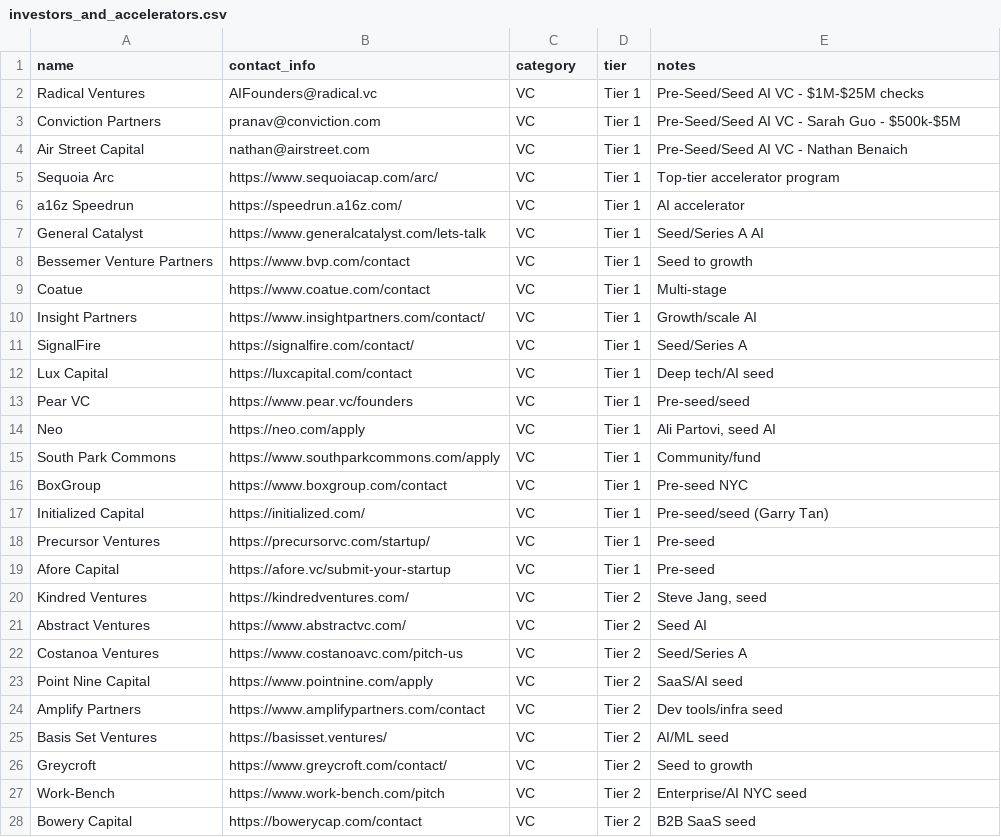
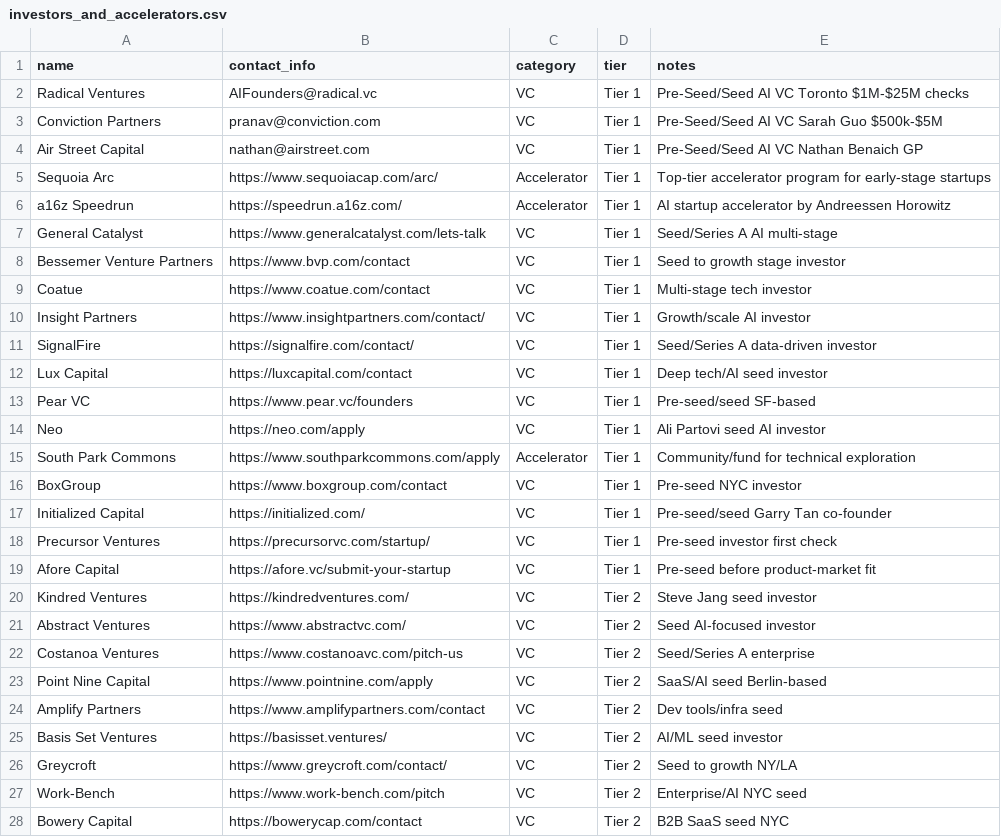
Before and after one commit to rose-gh-agent/agent-f1d448e6, a CSV file: investors_and_accelerators.csv, drawn as a sheet; only a part is shown; the diff covers the shown part only.

Commit message:
feat: create investors_and_accelerators JSON and CSV from 103 entries (101 unique)

```diff
--- a/investors_and_accelerators.csv
+++ b/investors_and_accelerators.csv
@@ -1,28 +1,28 @@
 name,contact_info,category,tier,notes
-Radical Ventures,AIFounders@radical.vc,VC,Tier 1,Pre-Seed/Seed AI VC - $1M-$25M checks
-Conviction Partners,pranav@conviction.com,VC,Tier 1,Pre-Seed/Seed AI VC - Sarah Guo - $500k-$5M
-Air Street Capital,nathan@airstreet.com,VC,Tier 1,Pre-Seed/Seed AI VC - Nathan Benaich
-Sequoia Arc,https://www.sequoiacap.com/arc/,VC,Tier 1,Top-tier accelerator program
-a16z Speedrun,https://speedrun.a16z.com/,VC,Tier 1,AI accelerator
-General Catalyst,https://www.generalcatalyst.com/lets-talk,VC,Tier 1,Seed/Series A AI
-Bessemer Venture Partners,https://www.bvp.com/contact,VC,Tier 1,Seed to growth
-Coatue,https://www.coatue.com/contact,VC,Tier 1,Multi-stage
-Insight Partners,https://www.insightpartners.com/contact/,VC,Tier 1,Growth/scale AI
-SignalFire,https://signalfire.com/contact/,VC,Tier 1,Seed/Series A
-Lux Capital,https://luxcapital.com/contact,VC,Tier 1,Deep tech/AI seed
-Pear VC,https://www.pear.vc/founders,VC,Tier 1,Pre-seed/seed
-Neo,https://neo.com/apply,VC,Tier 1,"Ali Partovi, seed AI"
-South Park Commons,https://www.southparkcommons.com/apply,VC,Tier 1,Community/fund
-BoxGroup,https://www.boxgroup.com/contact,VC,Tier 1,Pre-seed NYC
-Initialized Capital,https://initialized.com/,VC,Tier 1,Pre-seed/seed (Garry Tan)
-Precursor Ventures,https://precursorvc.com/startup/,VC,Tier 1,Pre-seed
-Afore Capital,https://afore.vc/submit-your-startup,VC,Tier 1,Pre-seed
-Kindred Ventures,https://kindredventures.com/,VC,Tier 2,"Steve Jang, seed"
-Abstract Ventures,https://www.abstractvc.com/,VC,Tier 2,Seed AI
-Costanoa Ventures,https://www.costanoavc.com/pitch-us,VC,Tier 2,Seed/Series A
-Point Nine Capital,https://www.pointnine.com/apply,VC,Tier 2,SaaS/AI seed
+Radical Ventures,AIFounders@radical.vc,VC,Tier 1,Pre-Seed/Seed AI VC Toronto $1M-$25M checks
+Conviction Partners,pranav@conviction.com,VC,Tier 1,Pre-Seed/Seed AI VC Sarah Guo $500k-$5M
+Air Street Capital,nathan@airstreet.com,VC,Tier 1,Pre-Seed/Seed AI VC Nathan Benaich GP
+Sequoia Arc,https://www.sequoiacap.com/arc/,Accelerator,Tier 1,Top-tier accelerator program for early-stage startups
+a16z Speedrun,https://speedrun.a16z.com/,Accelerator,Tier 1,AI startup accelerator by Andreessen Horowitz
+General Catalyst,https://www.generalcatalyst.com/lets-talk,VC,Tier 1,Seed/Series A AI multi-stage
+Bessemer Venture Partners,https://www.bvp.com/contact,VC,Tier 1,Seed to growth stage investor
+Coatue,https://www.coatue.com/contact,VC,Tier 1,Multi-stage tech investor
+Insight Partners,https://www.insightpartners.com/contact/,VC,Tier 1,Growth/scale AI investor
+SignalFire,https://signalfire.com/contact/,VC,Tier 1,Seed/Series A data-driven investor
+Lux Capital,https://luxcapital.com/contact,VC,Tier 1,Deep tech/AI seed investor
+Pear VC,https://www.pear.vc/founders,VC,Tier 1,Pre-seed/seed SF-based
+Neo,https://neo.com/apply,VC,Tier 1,Ali Partovi seed AI investor
+South Park Commons,https://www.southparkcommons.com/apply,Accelerator,Tier 1,Community/fund for technical exploration
+BoxGroup,https://www.boxgroup.com/contact,VC,Tier 1,Pre-seed NYC investor
+Initialized Capital,https://initialized.com/,VC,Tier 1,Pre-seed/seed Garry Tan co-founder
+Precursor Ventures,https://precursorvc.com/startup/,VC,Tier 1,Pre-seed investor first check
+Afore Capital,https://afore.vc/submit-your-startup,VC,Tier 1,Pre-seed before product-market fit
+Kindred Ventures,https://kindredventures.com/,VC,Tier 2,Steve Jang seed investor
+Abstract Ventures,https://www.abstractvc.com/,VC,Tier 2,Seed AI-focused investor
+Costanoa Ventures,https://www.costanoavc.com/pitch-us,VC,Tier 2,Seed/Series A enterprise
+Point Nine Capital,https://www.pointnine.com/apply,VC,Tier 2,SaaS/AI seed Berlin-based
 Amplify Partners,https://www.amplifypartners.com/contact,VC,Tier 2,Dev tools/infra seed
-Basis Set Ventures,https://basisset.ventures/,VC,Tier 2,AI/ML seed
-Greycroft,https://www.greycroft.com/contact/,VC,Tier 2,Seed to growth
+Basis Set Ventures,https://basisset.ventures/,VC,Tier 2,AI/ML seed investor
+Greycroft,https://www.greycroft.com/contact/,VC,Tier 2,Seed to growth NY/LA
 Work-Bench,https://www.work-bench.com/pitch,VC,Tier 2,Enterprise/AI NYC seed
-Bowery Capital,https://bowerycap.com/contact,VC,Tier 2,B2B SaaS seed
+Bowery Capital,https://bowerycap.com/contact,VC,Tier 2,B2B SaaS seed NYC
```
Also changed, not shown: 4 added rows, 6 removed rows and 64 edited cells elsewhere in this file, 2 other files.
